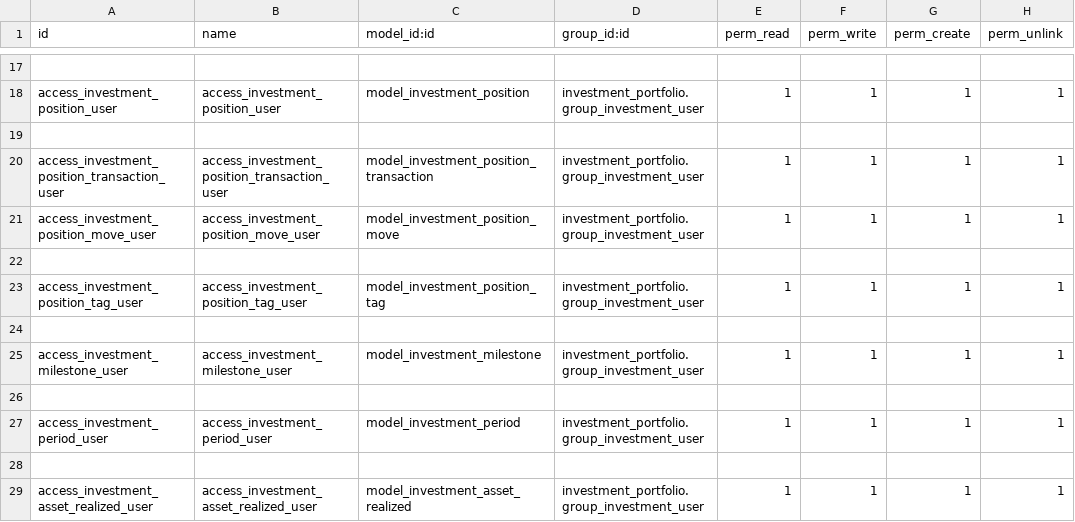
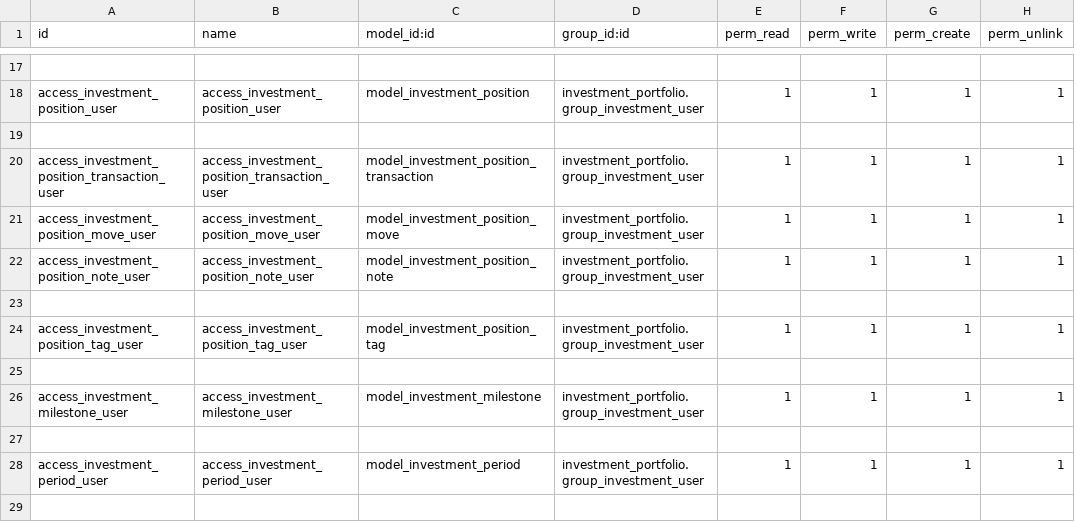
Before and after one commit to elmeriniemela/tabularium, a CSV file: investment_portfolio/security/ir.model.access.csv, drawn as a sheet; only a part is shown, gaps mark what is left out; the shorter side is filled out with more unchanged rows.

Commit message:
add notes as shared thesis

```diff
--- a/investment_portfolio/security/ir.model.access.csv
+++ b/investment_portfolio/security/ir.model.access.csv
@@ -21,2 +21,3 @@ access_investment_position_transaction_user,access_investment_position_transacti
 access_investment_position_move_user,access_investment_position_move_user,model_investment_position_move,investment_portfolio.group_investment_user,1,1,1,1
+access_investment_position_note_user,access_investment_position_note_user,model_investment_position_note,investment_portfolio.group_investment_user,1,1,1,1
 
```
Also changed, not shown: 14 other files.
